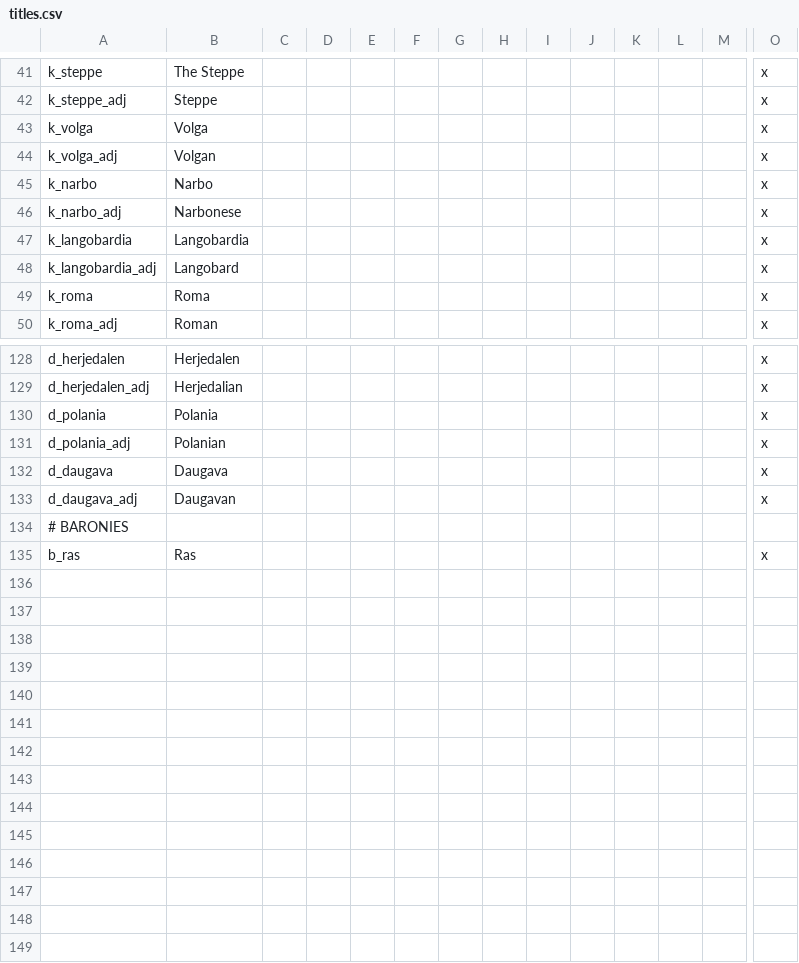
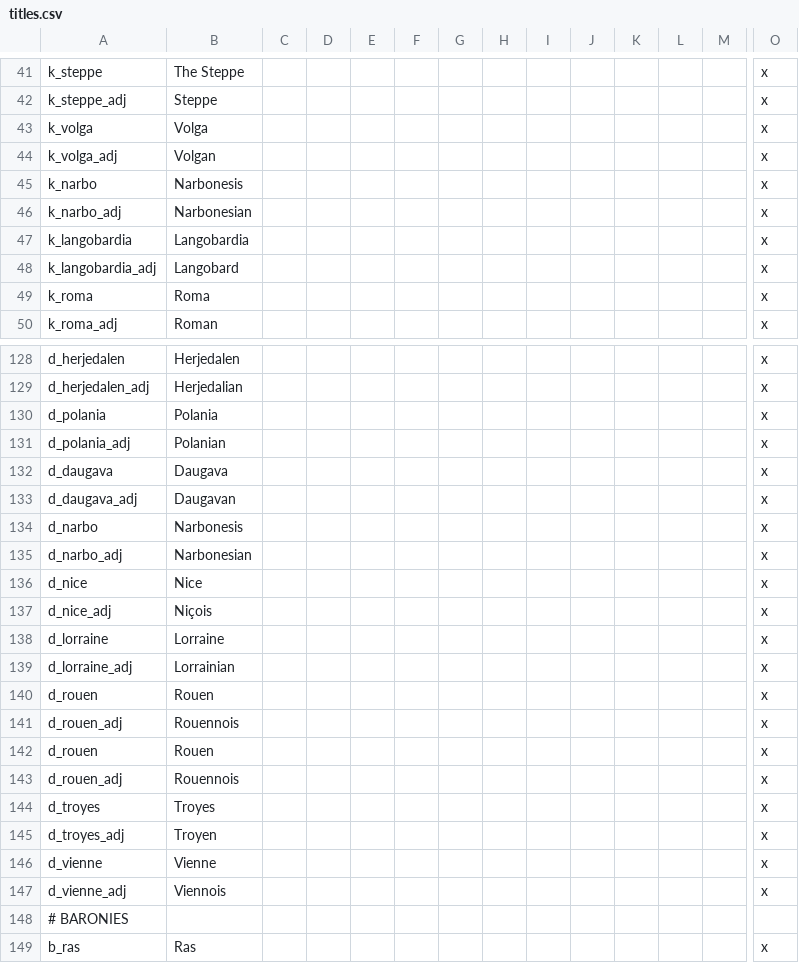
Before and after one commit to darkgamma/erebos-mod, a CSV file: localisation/titles.csv, drawn as a sheet; only a part is shown, gaps mark what is left out; rows hold the shown columns only; the diff names each change by its address in the sheet, - before the commit and + after, or states it on an @@ line.

```diff
--- a/localisation/titles.csv
+++ b/localisation/titles.csv
-B45: Narbo
+B45: Narbonesis
-B46: Narbonese
+B46: Narbonesian
+row 134: d_narbo | Narbonesis |  |  |  |  |  |  |  |  |  |  |  | x
+row 135: d_narbo_adj | Narbonesian |  |  |  |  |  |  |  |  |  |  |  | x
+row 136: d_nice | Nice |  |  |  |  |  |  |  |  |  |  |  | x
+row 137: d_nice_adj | Niçois |  |  |  |  |  |  |  |  |  |  |  | x
+row 138: d_lorraine | Lorraine |  |  |  |  |  |  |  |  |  |  |  | x
+row 139: d_lorraine_adj | Lorrainian |  |  |  |  |  |  |  |  |  |  |  | x
+row 140: d_rouen | Rouen |  |  |  |  |  |  |  |  |  |  |  | x
+row 141: d_rouen_adj | Rouennois |  |  |  |  |  |  |  |  |  |  |  | x
+row 142: d_rouen | Rouen |  |  |  |  |  |  |  |  |  |  |  | x
+row 143: d_rouen_adj | Rouennois |  |  |  |  |  |  |  |  |  |  |  | x
+row 144: d_troyes | Troyes |  |  |  |  |  |  |  |  |  |  |  | x
+row 145: d_troyes_adj | Troyen |  |  |  |  |  |  |  |  |  |  |  | x
+row 146: d_vienne | Vienne |  |  |  |  |  |  |  |  |  |  |  | x
+row 147: d_vienne_adj | Viennois |  |  |  |  |  |  |  |  |  |  |  | x
```
